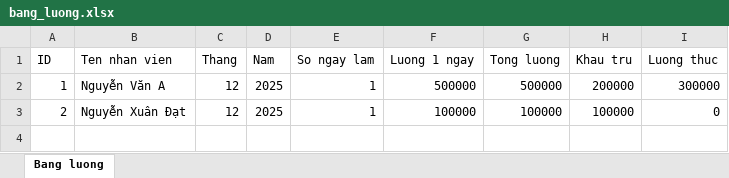
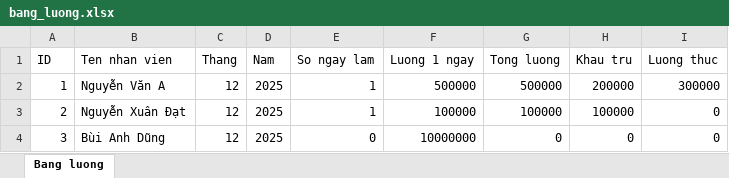
Before and after one commit to 23050155-sketch/Quan-Ly-Nhan-Su, an Excel workbook: bang_luong.xlsx, sheet Bang luong, drawn as a sheet; values as stored, in another font and other column widths than the file's, no borders; the diff names each change by its address in the sheet, - before the commit and + after, or states it on an @@ line.

```diff
--- a/bang_luong.xlsx (sheet Bang luong)
+++ b/bang_luong.xlsx (sheet Bang luong)
+row 4: 3 | Bùi Anh Dũng | 12 | 2025 | 0 | 10000000 | 0 | 0 | 0
```
Also changed, not shown: 6 other files.
